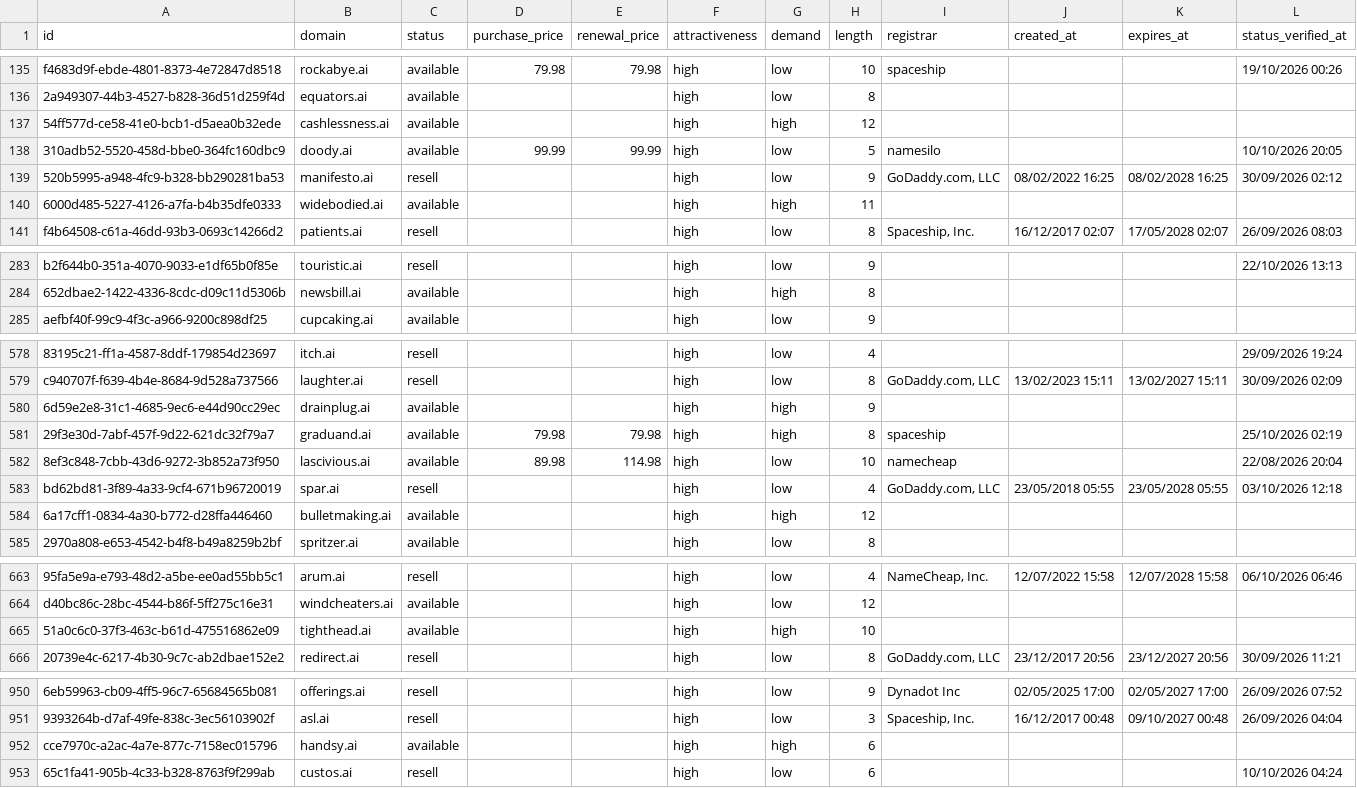
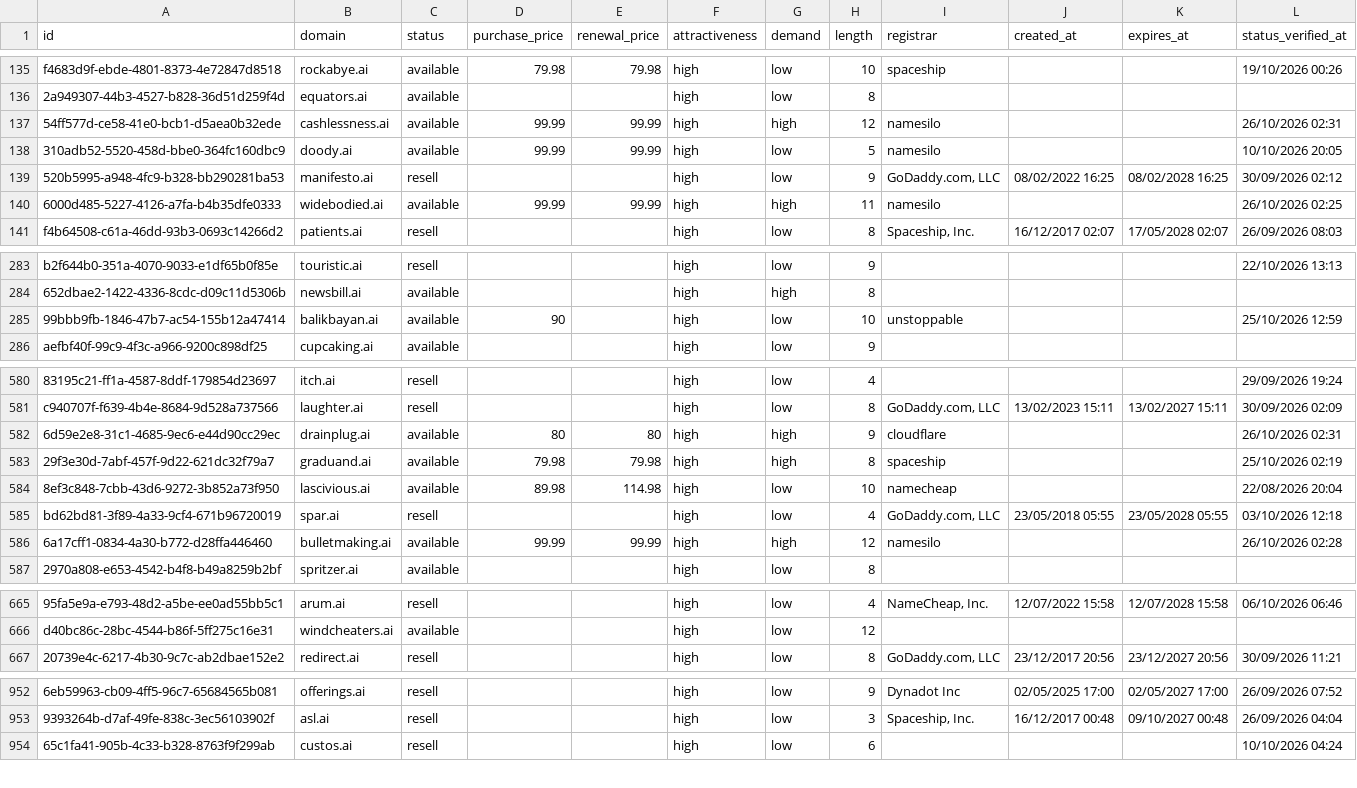
Before and after one commit to UniqueDomains/ai-oneword-domains, a CSV file: ai.csv, drawn as a sheet; only a part is shown, gaps mark what is left out; removed rows and columns are numbered as before the commit, all else as after; the diff covers the shown part only; the diff names each change by its address in the sheet, - before the commit and + after, or states it on an @@ line.

```diff
--- a/ai.csv
+++ b/ai.csv
-D137 (purchase_price): (empty)
+D137 (purchase_price): 99.99
-E137 (renewal_price): (empty)
+E137 (renewal_price): 99.99
-I137 (registrar): (empty)
+I137 (registrar): namesilo
-L137 (status_verified_at): (empty)
+L137 (status_verified_at): 26/10/2026 02:31
-D140 (purchase_price): (empty)
+D140 (purchase_price): 99.99
-E140 (renewal_price): (empty)
+E140 (renewal_price): 99.99
-I140 (registrar): (empty)
+I140 (registrar): namesilo
-L140 (status_verified_at): (empty)
+L140 (status_verified_at): 26/10/2026 02:25
+row 285: 99bbb9fb-1846-47b7-ac54-155b12a47414 | balikbayan.ai | available | 90 |  | high | low | 10 | unstoppable |  |  | 25/10/2026 12:59
-D582 (purchase_price): (empty)
+D582 (purchase_price): 80
-E582 (renewal_price): (empty)
+E582 (renewal_price): 80
-I582 (registrar): (empty)
+I582 (registrar): cloudflare
-L582 (status_verified_at): (empty)
+L582 (status_verified_at): 26/10/2026 02:31
-D586 (purchase_price): (empty)
+D586 (purchase_price): 99.99
-E586 (renewal_price): (empty)
+E586 (renewal_price): 99.99
-I586 (registrar): (empty)
+I586 (registrar): namesilo
-L586 (status_verified_at): (empty)
+L586 (status_verified_at): 26/10/2026 02:28
-row 665: 51a0c6c0-37f3-463c-b61d-475516862e09 | tighthead.ai | available |  |  | high | high | 10
-row 952: cce7970c-a2ac-4a7e-877c-7158ec015796 | handsy.ai | available |  |  | high | high | 6
```
Also changed, not shown: 2 added rows, 1 removed row and 100 edited cells elsewhere in this file, 4 other files.
